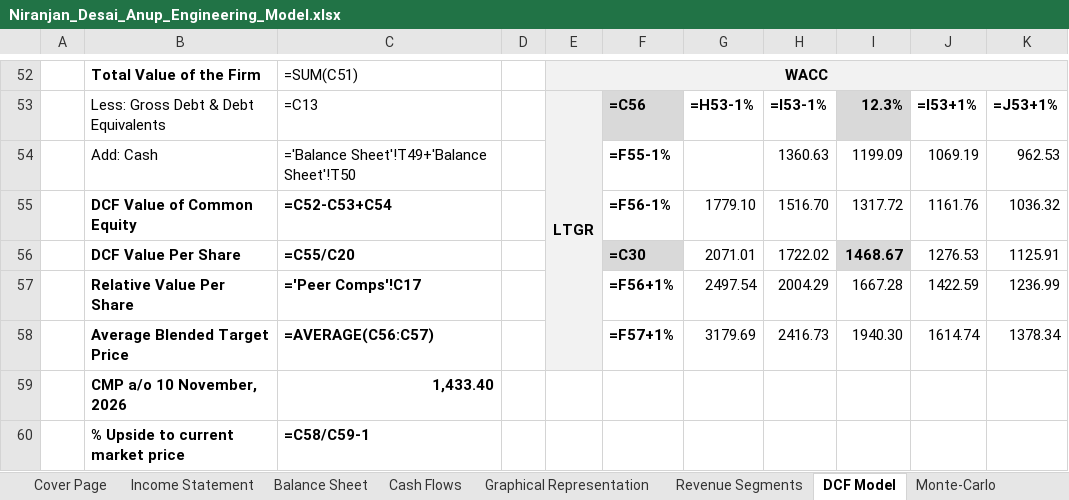
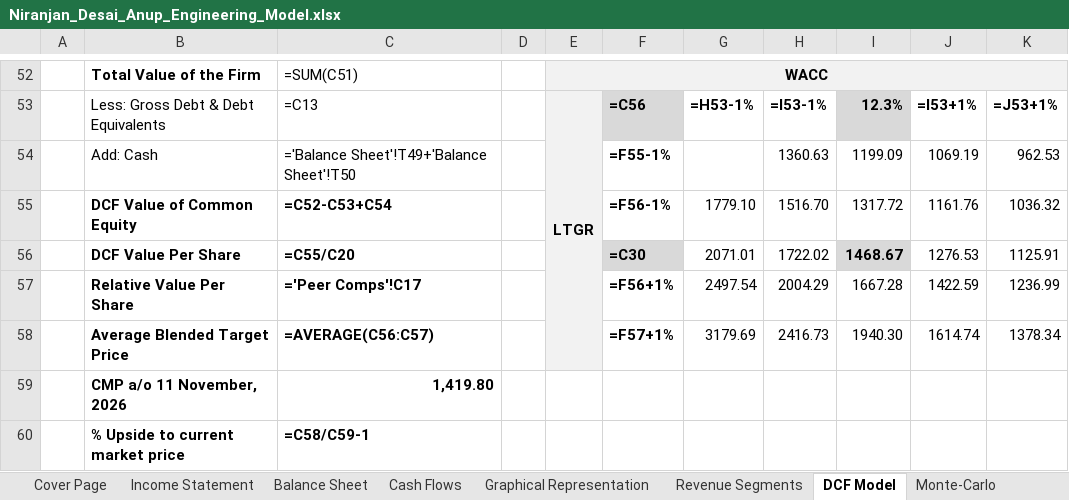
Before and after one commit to Nnd1106/anup-engineering-model, an Excel workbook: Niranjan_Desai_Anup_Engineering_Model.xlsx, sheet DCF Model, drawn as a sheet; only a part is shown, gaps mark what is left out; values as stored, in another font and other column widths than the file's, no borders; formulas without a stored value are shown as written; conditional formats not drawn; removed rows and columns are numbered as before the commit, all else as after; the diff names each change by its address in the sheet, - before the commit and + after, or states it on an @@ line.

```diff
--- a/Niranjan_Desai_Anup_Engineering_Model.xlsx (sheet DCF Model)
+++ b/Niranjan_Desai_Anup_Engineering_Model.xlsx (sheet DCF Model)
-row 59:  | CMP a/o 10 November, 2026 | 1,433.40
+row 59:  | CMP a/o 11 November, 2026 | 1,419.80
```
Also changed, not shown: sheet Peer Data, 1 other file.
